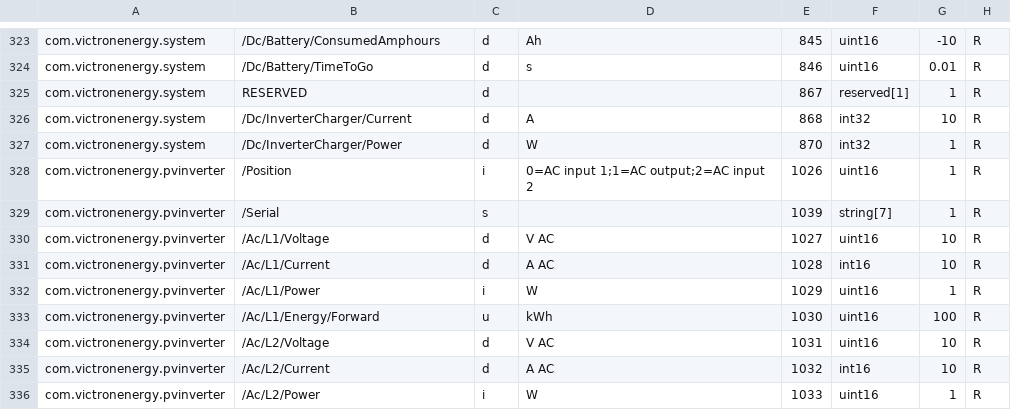
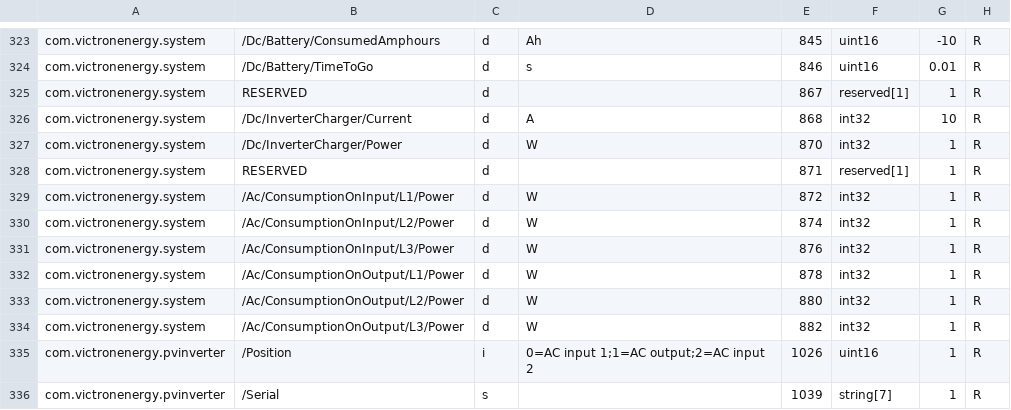
Before and after one commit to victronenergy/dbus_modbustcp, a CSV file: attributes.csv, drawn as a sheet; only a part is shown, gaps mark what is left out; the shorter side is filled out with more unchanged rows; the diff names each change by its address in the sheet, - before the commit and + after, or states it on an @@ line.

Commit message:
Add registers for system input/output loads
This is the numbers you see on the overview in the Loads-
and Critical loads boxes.

https://github.com/victronenergy/venus/issues/1259

```diff
--- a/attributes.csv
+++ b/attributes.csv
+row 328: com.victronenergy.system | RESERVED | d |  | 871 | reserved[1] | 1 | R
+row 329: com.victronenergy.system | /Ac/ConsumptionOnInput/L1/Power | d | W | 872 | int32 | 1 | R
+row 330: com.victronenergy.system | /Ac/ConsumptionOnInput/L2/Power | d | W | 874 | int32 | 1 | R
+row 331: com.victronenergy.system | /Ac/ConsumptionOnInput/L3/Power | d | W | 876 | int32 | 1 | R
+row 332: com.victronenergy.system | /Ac/ConsumptionOnOutput/L1/Power | d | W | 878 | int32 | 1 | R
+row 333: com.victronenergy.system | /Ac/ConsumptionOnOutput/L2/Power | d | W | 880 | int32 | 1 | R
+row 334: com.victronenergy.system | /Ac/ConsumptionOnOutput/L3/Power | d | W | 882 | int32 | 1 | R
```
